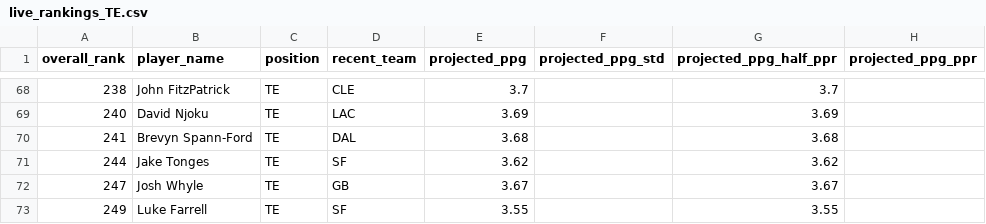
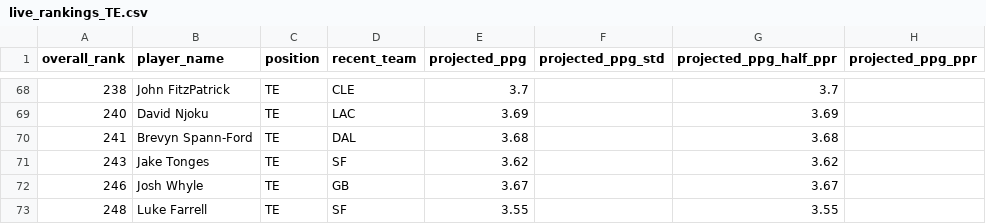
Before and after one commit to colorb41/gavfather-site, a CSV file: public/rankings/live_rankings_TE.csv, drawn as a sheet; only a part is shown, gaps mark what is left out; the diff covers the shown part only; the diff names each change by its address in the sheet, - before the commit and + after, or states it on an @@ line.

```diff
--- a/public/rankings/live_rankings_TE.csv
+++ b/public/rankings/live_rankings_TE.csv
-A71 (overall_rank): 244
+A71 (overall_rank): 243
-A72 (overall_rank): 247
+A72 (overall_rank): 246
-A73 (overall_rank): 249
+A73 (overall_rank): 248
```
Also changed, not shown: 16 edited cells elsewhere in this file, public/rankings/core_rankings.csv, public/rankings/live_rankings.csv, 8 other files.
